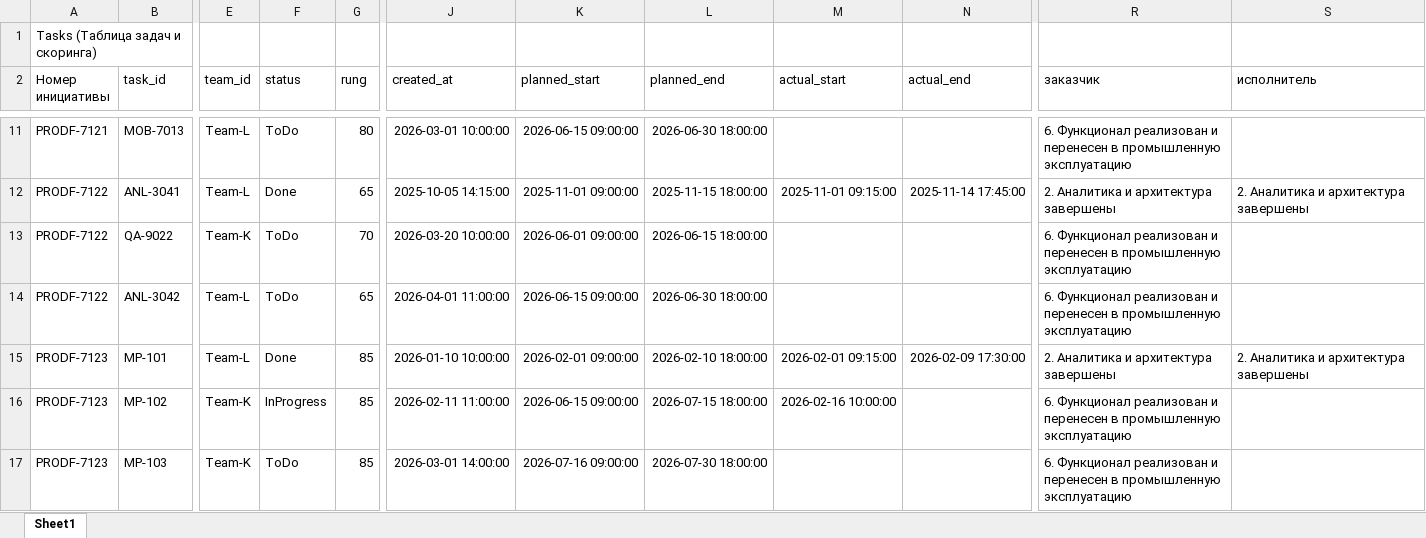
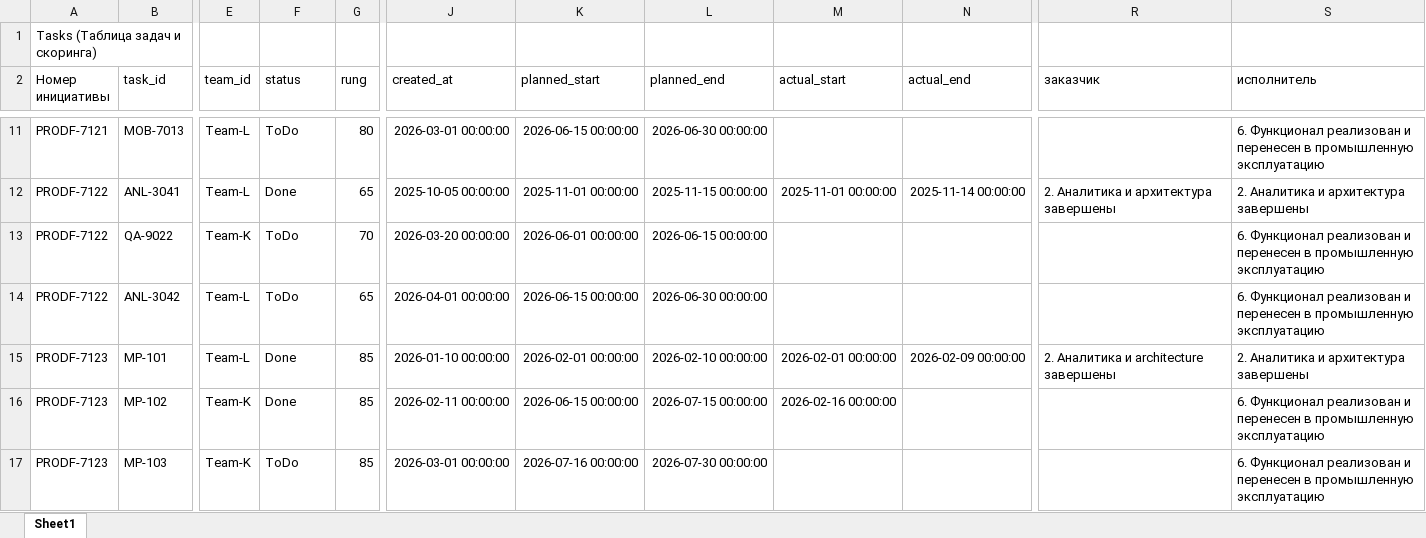
Before and after one commit to Arseniy0203/PostCode, an Excel workbook: demo_scenarios/Scenario_3_Canceled_Task/Sprint_1_Fact.xlsx, sheet Sheet1, drawn as a sheet; only a part is shown, gaps mark what is left out; values as stored, in another font and other column widths than the file's, no borders; the diff covers the shown part only; the diff names each change by its address in the sheet, - before the commit and + after, or states it on an @@ line.

```diff
--- a/demo_scenarios/Scenario_3_Canceled_Task/Sprint_1_Fact.xlsx (sheet Sheet1)
+++ b/demo_scenarios/Scenario_3_Canceled_Task/Sprint_1_Fact.xlsx (sheet Sheet1)
-J11 (created_at): 2026-03-01 10:00:00
+J11 (created_at): 2026-03-01 00:00:00
-K11 (planned_start): 2026-06-15 09:00:00
+K11 (planned_start): 2026-06-15 00:00:00
-L11 (planned_end): 2026-06-30 18:00:00
+L11 (planned_end): 2026-06-30 00:00:00
-R11 (заказчик): 6. Функционал реализован и перенесен в промышленную эксплуатацию
+R11 (заказчик): (empty)
-S11 (исполнитель): (empty)
+S11 (исполнитель): 6. Функционал реализован и перенесен в промышленную эксплуатацию
-J12 (created_at): 2025-10-05 14:15:00
+J12 (created_at): 2025-10-05 00:00:00
-K12 (planned_start): 2025-11-01 09:00:00
+K12 (planned_start): 2025-11-01 00:00:00
-L12 (planned_end): 2025-11-15 18:00:00
+L12 (planned_end): 2025-11-15 00:00:00
-M12 (actual_start): 2025-11-01 09:15:00
+M12 (actual_start): 2025-11-01 00:00:00
-N12 (actual_end): 2025-11-14 17:45:00
+N12 (actual_end): 2025-11-14 00:00:00
-J13 (created_at): 2026-03-20 10:00:00
+J13 (created_at): 2026-03-20 00:00:00
-K13 (planned_start): 2026-06-01 09:00:00
+K13 (planned_start): 2026-06-01 00:00:00
-L13 (planned_end): 2026-06-15 18:00:00
+L13 (planned_end): 2026-06-15 00:00:00
-R13:R14 (заказчик): 6. Функционал реализован и перенесен в промышленную эксплуатацию
+R13:R14 (заказчик): (empty)
-S13:S14 (исполнитель): (empty)
+S13:S14 (исполнитель): 6. Функционал реализован и перенесен в промышленную эксплуатацию
-J14 (created_at): 2026-04-01 11:00:00
+J14 (created_at): 2026-04-01 00:00:00
-K14 (planned_start): 2026-06-15 09:00:00
+K14 (planned_start): 2026-06-15 00:00:00
-L14 (planned_end): 2026-06-30 18:00:00
+L14 (planned_end): 2026-06-30 00:00:00
-J15 (created_at): 2026-01-10 10:00:00
+J15 (created_at): 2026-01-10 00:00:00
-K15 (planned_start): 2026-02-01 09:00:00
+K15 (planned_start): 2026-02-01 00:00:00
-L15 (planned_end): 2026-02-10 18:00:00
+L15 (planned_end): 2026-02-10 00:00:00
-M15 (actual_start): 2026-02-01 09:15:00
+M15 (actual_start): 2026-02-01 00:00:00
-N15 (actual_end): 2026-02-09 17:30:00
+N15 (actual_end): 2026-02-09 00:00:00
-R15 (заказчик): 2. Аналитика и архитектура завершены
+R15 (заказчик): 2. Аналитика и architecture завершены
-F16 (status): InProgress
+F16 (status): Done
-J16 (created_at): 2026-02-11 11:00:00
+J16 (created_at): 2026-02-11 00:00:00
-K16 (planned_start): 2026-06-15 09:00:00
+K16 (planned_start): 2026-06-15 00:00:00
-L16 (planned_end): 2026-07-15 18:00:00
+L16 (planned_end): 2026-07-15 00:00:00
-M16 (actual_start): 2026-02-16 10:00:00
+M16 (actual_start): 2026-02-16 00:00:00
-R16:R17 (заказчик): 6. Функционал реализован и перенесен в промышленную эксплуатацию
+R16:R17 (заказчик): (empty)
-S16:S17 (исполнитель): (empty)
+S16:S17 (исполнитель): 6. Функционал реализован и перенесен в промышленную эксплуатацию
-J17 (created_at): 2026-03-01 14:00:00
+J17 (created_at): 2026-03-01 00:00:00
-K17 (planned_start): 2026-07-16 09:00:00
+K17 (planned_start): 2026-07-16 00:00:00
-L17 (planned_end): 2026-07-30 18:00:00
+L17 (planned_end): 2026-07-30 00:00:00
```
Also changed, not shown: 18 added rows, 5 removed rows and 485 edited cells elsewhere in this sheet, demo_scenarios/Scenario_1_Ideal/Sprint_1_Fact.xlsx, demo_scenarios/Scenario_1_Ideal/Sprint_6_Fact.xlsx, 51 other files.
